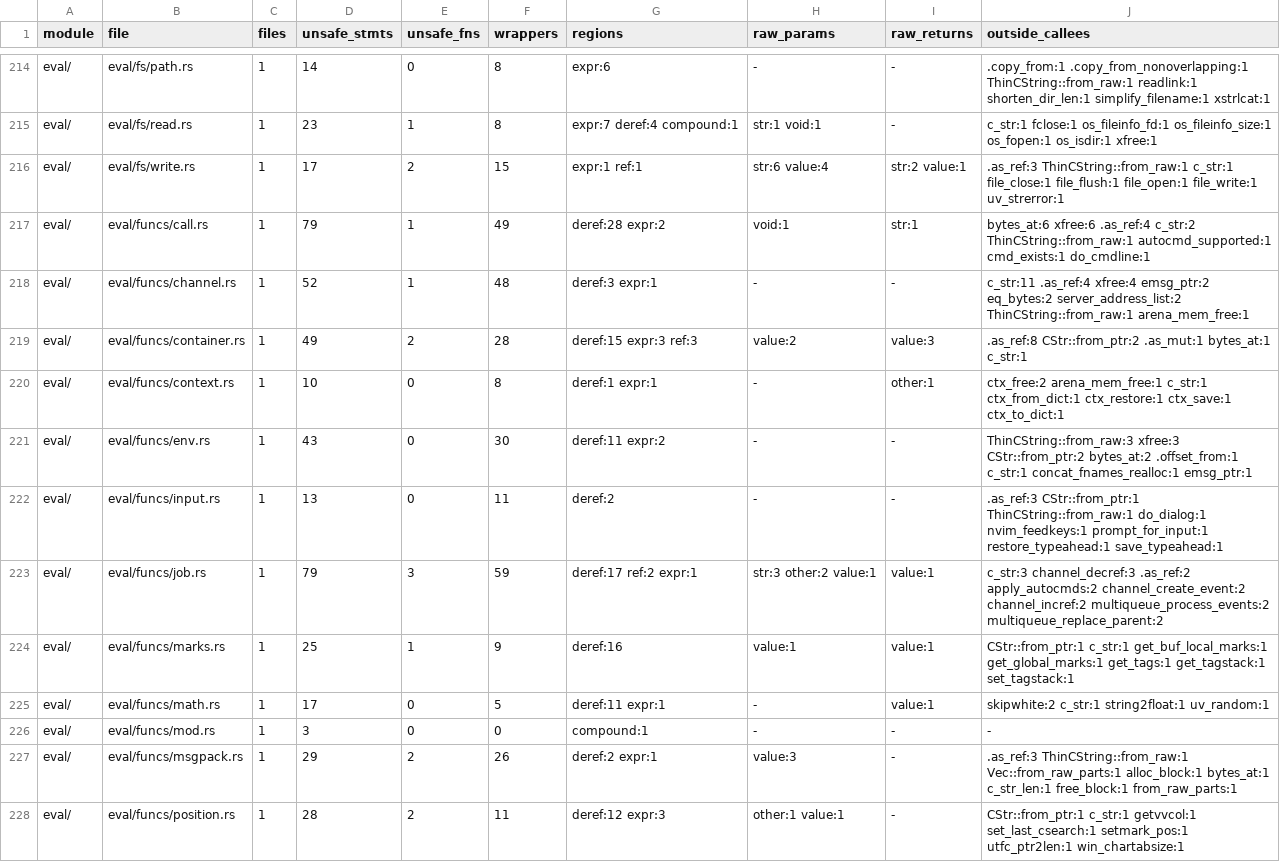
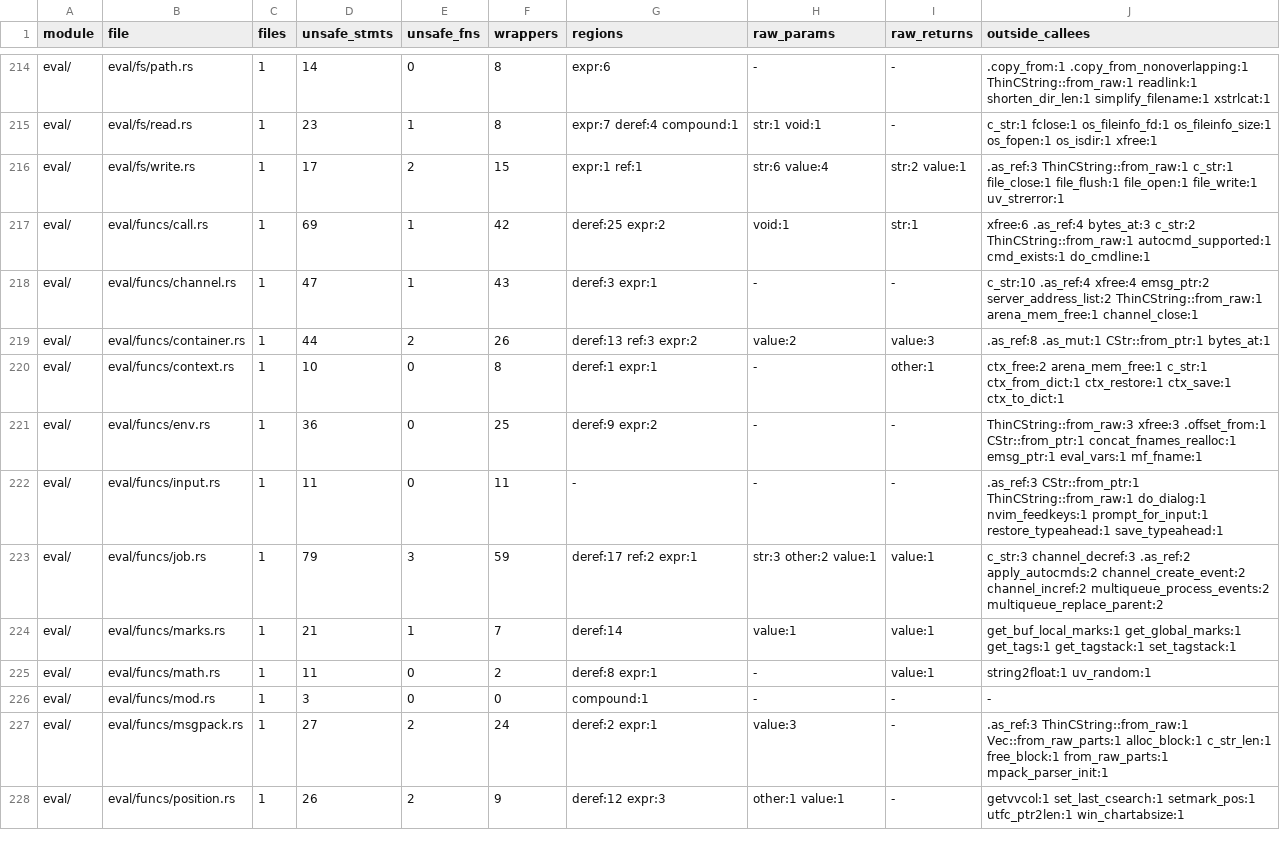
Before and after one commit to PsychoLlama/nvim.rs, a TSV file: metrics/finish-list.tsv, drawn as a sheet; only a part is shown, gaps mark what is left out; the diff covers the shown part only.

Commit message:
Read builtin arguments as C strings, not pointers
`arg_string`/`arg_string_chk` in `eval/funcs/wrappers.rs` answered a
`*const c_char` over a `NumBuf` or the argument's own string -- the
pointer reader the value's string API just lost, kept under another
name. Both are deleted; their callers across `eval/funcs/` hold the
`&CStr`/slice `NumBuf::string`/`string_chk`/`bytes` answer and pass
`.as_ptr()` only to a callee that still takes a pointer.

With the text in hand as a slice, the pointer walks it fed go:
`exists()` slices past its sigil, `str2float()` skips white space over
the slice, `setfperm()` checks its nine-byte mode and calls the safe
`os_setperm`, `reduce()` over a string steps with `cluster_len` (its
private `owned_str` is gone), and `Regprog::compile` takes a `&CStr` and
is no longer an `unsafe fn`. Each `_chk` is still read before its test,
so two bad arguments still report two errors.

Battery `eval`, `fs`, `expr`, `vars` IDENTICAL; unit, lib and 34
oldtest suites pass.

```diff
--- a/metrics/finish-list.tsv
+++ b/metrics/finish-list.tsv
@@ -216,13 +216,13 @@ eval/	eval/fs/read.rs	1	23	1	8	expr:7 deref:4 compound:1	str:1 void:1	-	c_str:1
 eval/	eval/fs/write.rs	1	17	2	15	expr:1 ref:1	str:6 value:4	str:2 value:1	.as_ref:3 ThinCString::from_raw:1 c_str:1 file_close:1 file_flush:1 file_open:1 file_write:1 uv_strerror:1
-eval/	eval/funcs/call.rs	1	79	1	49	deref:28 expr:2	void:1	str:1	bytes_at:6 xfree:6 .as_ref:4 c_str:2 ThinCString::from_raw:1 autocmd_supported:1 cmd_exists:1 do_cmdline:1
-eval/	eval/funcs/channel.rs	1	52	1	48	deref:3 expr:1	-	-	c_str:11 .as_ref:4 xfree:4 emsg_ptr:2 eq_bytes:2 server_address_list:2 ThinCString::from_raw:1 arena_mem_free:1
-eval/	eval/funcs/container.rs	1	49	2	28	deref:15 expr:3 ref:3	value:2	value:3	.as_ref:8 CStr::from_ptr:2 .as_mut:1 bytes_at:1 c_str:1
+eval/	eval/funcs/call.rs	1	69	1	42	deref:25 expr:2	void:1	str:1	xfree:6 .as_ref:4 bytes_at:3 c_str:2 ThinCString::from_raw:1 autocmd_supported:1 cmd_exists:1 do_cmdline:1
+eval/	eval/funcs/channel.rs	1	47	1	43	deref:3 expr:1	-	-	c_str:10 .as_ref:4 xfree:4 emsg_ptr:2 server_address_list:2 ThinCString::from_raw:1 arena_mem_free:1 channel_close:1
+eval/	eval/funcs/container.rs	1	44	2	26	deref:13 ref:3 expr:2	value:2	value:3	.as_ref:8 .as_mut:1 CStr::from_ptr:1 bytes_at:1
 eval/	eval/funcs/context.rs	1	10	0	8	deref:1 expr:1	-	other:1	ctx_free:2 arena_mem_free:1 c_str:1 ctx_from_dict:1 ctx_restore:1 ctx_save:1 ctx_to_dict:1
-eval/	eval/funcs/env.rs	1	43	0	30	deref:11 expr:2	-	-	ThinCString::from_raw:3 xfree:3 CStr::from_ptr:2 bytes_at:2 .offset_from:1 c_str:1 concat_fnames_realloc:1 emsg_ptr:1
-eval/	eval/funcs/input.rs	1	13	0	11	deref:2	-	-	.as_ref:3 CStr::from_ptr:1 ThinCString::from_raw:1 do_dialog:1 nvim_feedkeys:1 prompt_for_input:1 restore_typeahead:1 save_typeahead:1
+eval/	eval/funcs/env.rs	1	36	0	25	deref:9 expr:2	-	-	ThinCString::from_raw:3 xfree:3 .offset_from:1 CStr::from_ptr:1 concat_fnames_realloc:1 emsg_ptr:1 eval_vars:1 mf_fname:1
+eval/	eval/funcs/input.rs	1	11	0	11	-	-	-	.as_ref:3 CStr::from_ptr:1 ThinCString::from_raw:1 do_dialog:1 nvim_feedkeys:1 prompt_for_input:1 restore_typeahead:1 save_typeahead:1
 eval/	eval/funcs/job.rs	1	79	3	59	deref:17 ref:2 expr:1	str:3 other:2 value:1	value:1	c_str:3 channel_decref:3 .as_ref:2 apply_autocmds:2 channel_create_event:2 channel_incref:2 multiqueue_process_events:2 multiqueue_replace_parent:2
-eval/	eval/funcs/marks.rs	1	25	1	9	deref:16	value:1	value:1	CStr::from_ptr:1 c_str:1 get_buf_local_marks:1 get_global_marks:1 get_tags:1 get_tagstack:1 set_tagstack:1
-eval/	eval/funcs/math.rs	1	17	0	5	deref:11 expr:1	-	value:1	skipwhite:2 c_str:1 string2float:1 uv_random:1
+eval/	eval/funcs/marks.rs	1	21	1	7	deref:14	value:1	value:1	get_buf_local_marks:1 get_global_marks:1 get_tags:1 get_tagstack:1 set_tagstack:1
+eval/	eval/funcs/math.rs	1	11	0	2	deref:8 expr:1	-	value:1	string2float:1 uv_random:1
 eval/	eval/funcs/mod.rs	1	3	0	0	compound:1	-	-	-
-eval/	eval/funcs/msgpack.rs	1	29	2	26	deref:2 expr:1	value:3	-	.as_ref:3 ThinCString::from_raw:1 Vec::from_raw_parts:1 alloc_block:1 bytes_at:1 c_str_len:1 free_block:1 from_raw_parts:1
-eval/	eval/funcs/position.rs	1	28	2	11	deref:12 expr:3	other:1 value:1	-	CStr::from_ptr:1 c_str:1 getvvcol:1 set_last_csearch:1 setmark_pos:1 utfc_ptr2len:1 win_chartabsize:1
+eval/	eval/funcs/msgpack.rs	1	27	2	24	deref:2 expr:1	value:3	-	.as_ref:3 ThinCString::from_raw:1 Vec::from_raw_parts:1 alloc_block:1 c_str_len:1 free_block:1 from_raw_parts:1 mpack_parser_init:1
+eval/	eval/funcs/position.rs	1	26	2	9	deref:12 expr:3	other:1 value:1	-	getvvcol:1 set_last_csearch:1 setmark_pos:1 utfc_ptr2len:1 win_chartabsize:1
```
Also changed, not shown: 40 edited cells elsewhere in this file, metrics/wrapper-callees.tsv, 20 other files.
